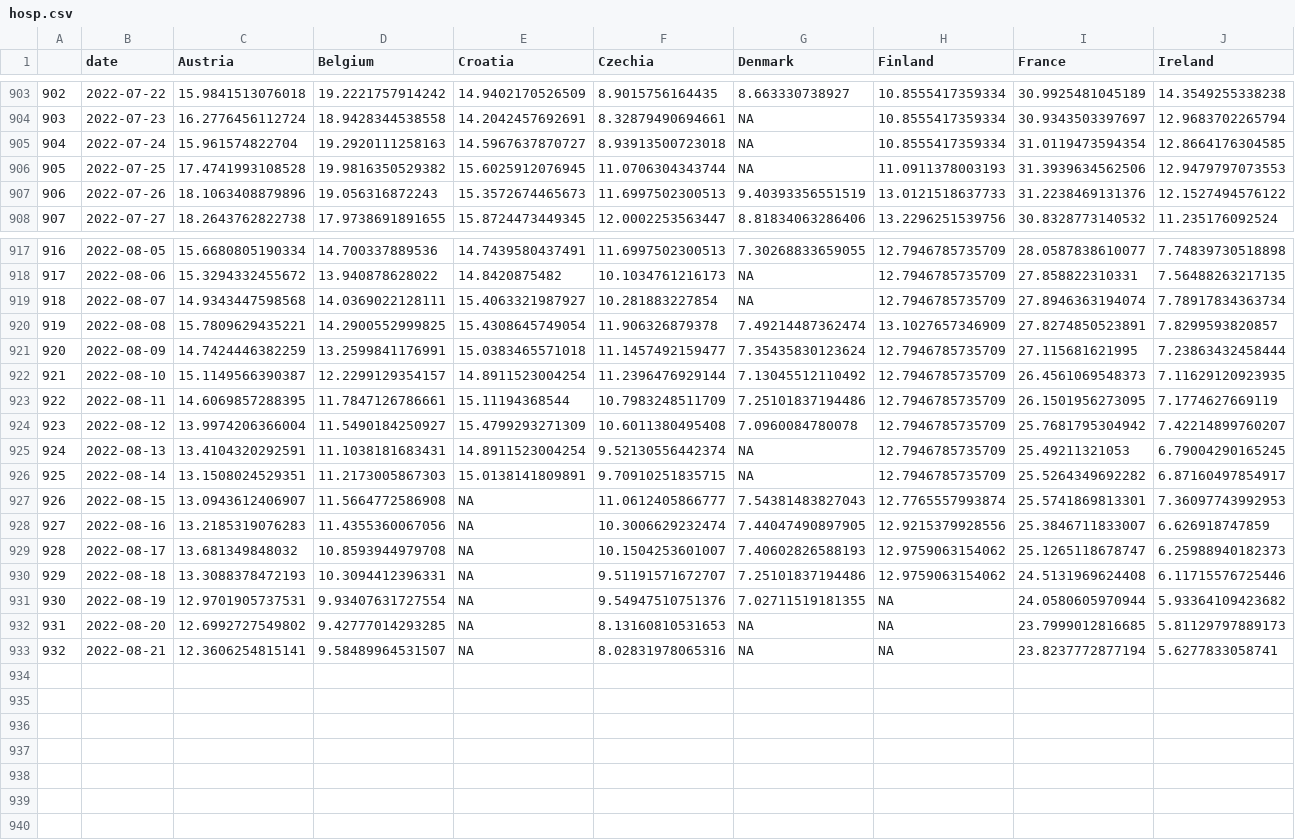
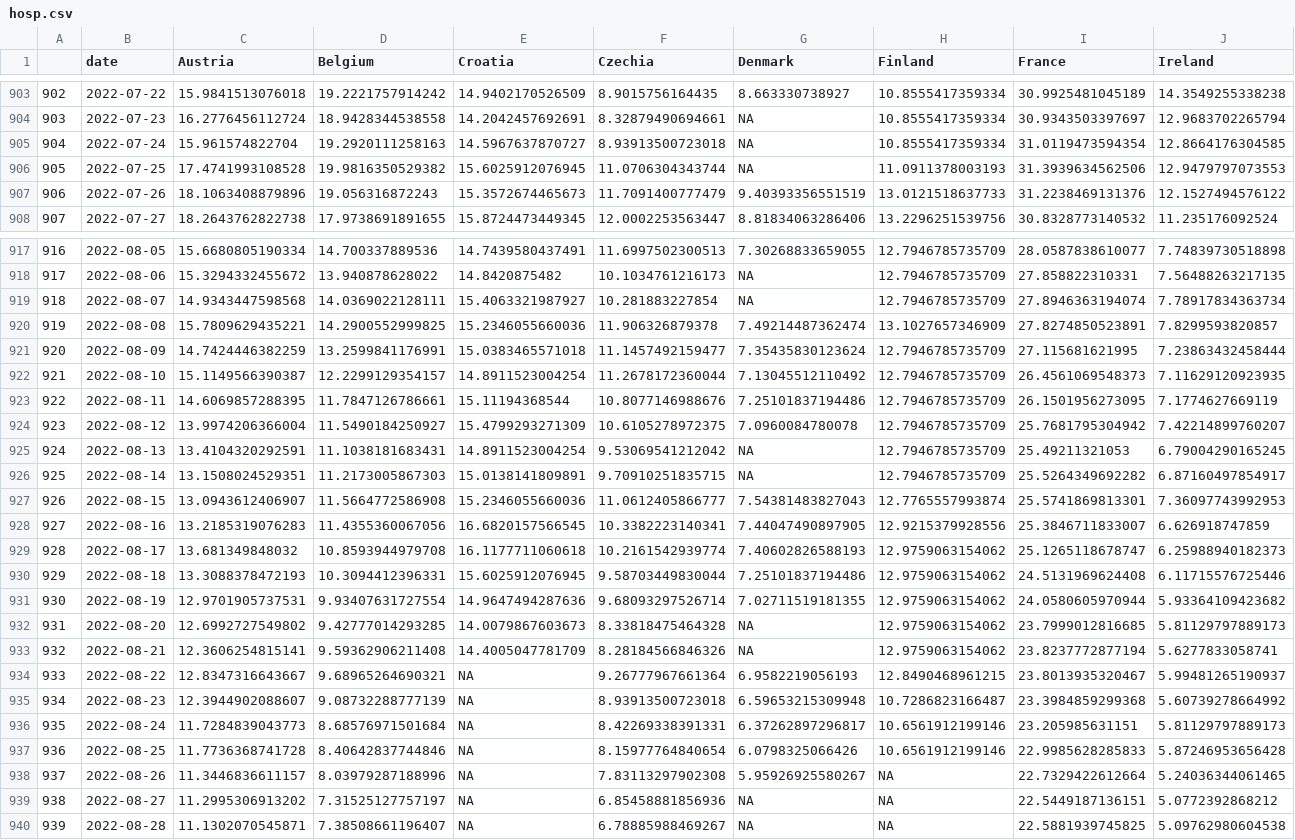
Before and after one commit to dfin-econ/dashboard, a CSV file: hosp.csv, drawn as a sheet; only a part is shown, gaps mark what is left out; rows hold the shown columns only; the diff names each change by its address in the sheet, - before the commit and + after, or states it on an @@ line.

```diff
--- a/hosp.csv
+++ b/hosp.csv
-F907 (Czechia): 11.6997502300513
+F907 (Czechia): 11.7091400777479
-E920 (Croatia): 15.4308645749054
+E920 (Croatia): 15.2346055660036
-F922 (Czechia): 11.2396476929144
+F922 (Czechia): 11.2678172360044
-F923 (Czechia): 10.7983248511709
+F923 (Czechia): 10.8077146988676
-F924 (Czechia): 10.6011380495408
+F924 (Czechia): 10.6105278972375
-F925 (Czechia): 9.52130556442374
+F925 (Czechia): 9.53069541212042
-E927 (Croatia): NA
+E927 (Croatia): 15.2346055660036
-E928 (Croatia): NA
+E928 (Croatia): 16.6820157566545
-F928 (Czechia): 10.3006629232474
+F928 (Czechia): 10.3382223140341
-E929 (Croatia): NA
+E929 (Croatia): 16.1177711060618
-F929 (Czechia): 10.1504253601007
+F929 (Czechia): 10.2161542939774
-E930 (Croatia): NA
+E930 (Croatia): 15.6025912076945
-F930 (Czechia): 9.51191571672707
+F930 (Czechia): 9.58703449830044
-E931 (Croatia): NA
+E931 (Croatia): 14.9647494287636
-F931 (Czechia): 9.54947510751376
+F931 (Czechia): 9.68093297526714
-H931:H933 (Finland): NA
+H931:H933 (Finland): 12.9759063154062
-E932 (Croatia): NA
+E932 (Croatia): 14.0079867603673
-F932 (Czechia): 8.13160810531653
+F932 (Czechia): 8.33818475464328
-D933 (Belgium): 9.58489964531507
+D933 (Belgium): 9.59362906211408
-E933 (Croatia): NA
+E933 (Croatia): 14.4005047781709
-F933 (Czechia): 8.02831978065316
+F933 (Czechia): 8.28184566846326
+row 934: 933 | 2022-08-22 | 12.8347316643667 | 9.68965264690321 | NA | 9.26777967661364 | 6.9582219056193 | 12.8490468961215 | 23.8013935320467 | 5.99481265190937
+row 935: 934 | 2022-08-23 | 12.3944902088607 | 9.08732288777139 | NA | 8.93913500723018 | 6.59653215309948 | 10.7286823166487 | 23.3984859299368 | 5.60739278664992
+row 936: 935 | 2022-08-24 | 11.7284839043773 | 8.68576971501684 | NA | 8.42269338391331 | 6.37262897296817 | 10.6561912199146 | 23.205985631151 | 5.81129797889173
+row 937: 936 | 2022-08-25 | 11.7736368741728 | 8.40642837744846 | NA | 8.15977764840654 | 6.0798325066426 | 10.6561912199146 | 22.9985628285833 | 5.87246953656428
+row 938: 937 | 2022-08-26 | 11.3446836611157 | 8.03979287188996 | NA | 7.83113297902308 | 5.95926925580267 | NA | 22.7329422612664 | 5.24036344061465
+row 939: 938 | 2022-08-27 | 11.2995306913202 | 7.31525127757197 | NA | 6.85458881856936 | NA | NA | 22.5449187136151 | 5.0772392868212
+row 940: 939 | 2022-08-28 | 11.1302070545871 | 7.38508661196407 | NA | 6.78885988469267 | NA | NA | 22.5881939745825 | 5.09762980604538
```
Also changed, not shown: cases.csv, cumulcases.csv, 1 other file.
